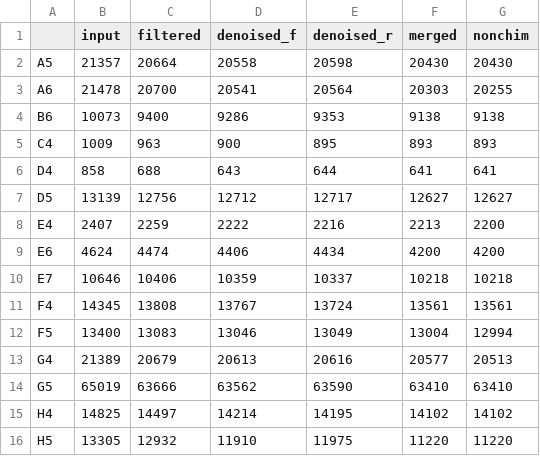
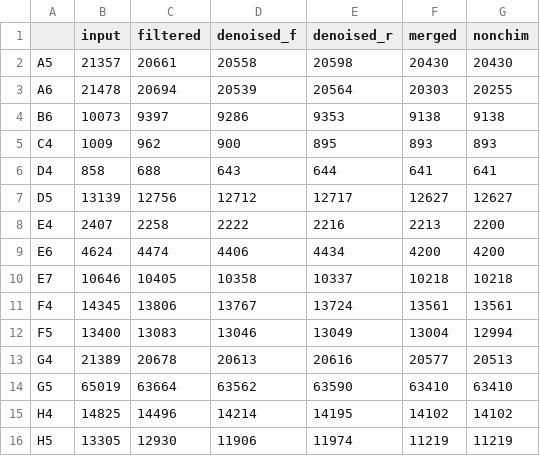
Before and after one commit to mariaingersoll/Oculina_sc_manuscript, a CSV file: 16S/files/ReadFilterStats_AllData_final.csv, drawn as a sheet.

```diff
--- a/16S/files/ReadFilterStats_AllData_final.csv
+++ b/16S/files/ReadFilterStats_AllData_final.csv
@@ -1,16 +1,16 @@
 ,input,filtered,denoised_f,denoised_r,merged,nonchim
-A5,21357,20664,20558,20598,20430,20430
-A6,21478,20700,20541,20564,20303,20255
-B6,10073,9400,9286,9353,9138,9138
-C4,1009,963,900,895,893,893
+A5,21357,20661,20558,20598,20430,20430
+A6,21478,20694,20539,20564,20303,20255
+B6,10073,9397,9286,9353,9138,9138
+C4,1009,962,900,895,893,893
 D4,858,688,643,644,641,641
 D5,13139,12756,12712,12717,12627,12627
-E4,2407,2259,2222,2216,2213,2200
+E4,2407,2258,2222,2216,2213,2200
 E6,4624,4474,4406,4434,4200,4200
-E7,10646,10406,10359,10337,10218,10218
-F4,14345,13808,13767,13724,13561,13561
+E7,10646,10405,10358,10337,10218,10218
+F4,14345,13806,13767,13724,13561,13561
 F5,13400,13083,13046,13049,13004,12994
-G4,21389,20679,20613,20616,20577,20513
-G5,65019,63666,63562,63590,63410,63410
-H4,14825,14497,14214,14195,14102,14102
-H5,13305,12932,11910,11975,11220,11220
+G4,21389,20678,20613,20616,20577,20513
+G5,65019,63664,63562,63590,63410,63410
+H4,14825,14496,14214,14195,14102,14102
+H5,13305,12930,11906,11974,11219,11219
```
Also changed, not shown: 3 other files.
